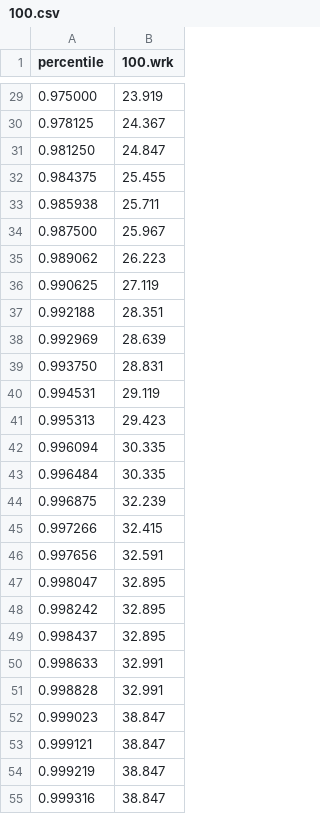
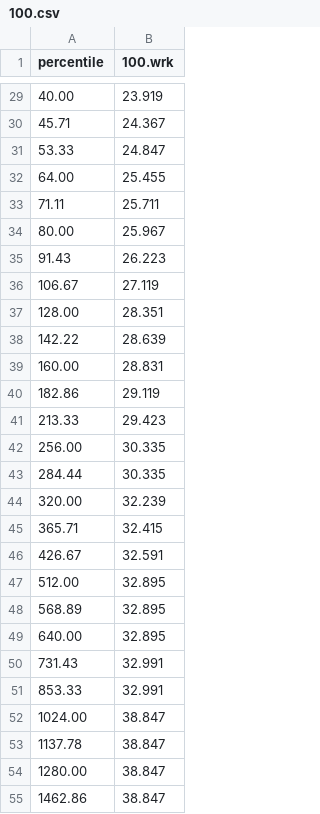
Before and after one commit to rodmoioliveira/Gnuplotting-Stuff, a CSV file: wrk2/data/csv/100.csv, drawn as a sheet; only a part is shown, gaps mark what is left out; the diff covers the shown part only.

```diff
--- a/wrk2/data/csv/100.csv
+++ b/wrk2/data/csv/100.csv
@@ -29,27 +29,27 @@ percentile,100.wrk
-0.975000,23.919
-0.978125,24.367
-0.981250,24.847
-0.984375,25.455
-0.985938,25.711
-0.987500,25.967
-0.989062,26.223
-0.990625,27.119
-0.992188,28.351
-0.992969,28.639
-0.993750,28.831
-0.994531,29.119
-0.995313,29.423
-0.996094,30.335
-0.996484,30.335
-0.996875,32.239
-0.997266,32.415
-0.997656,32.591
-0.998047,32.895
-0.998242,32.895
-0.998437,32.895
-0.998633,32.991
-0.998828,32.991
-0.999023,38.847
-0.999121,38.847
-0.999219,38.847
-0.999316,38.847
+40.00,23.919
+45.71,24.367
+53.33,24.847
+64.00,25.455
+71.11,25.711
+80.00,25.967
+91.43,26.223
+106.67,27.119
+128.00,28.351
+142.22,28.639
+160.00,28.831
+182.86,29.119
+213.33,29.423
+256.00,30.335
+284.44,30.335
+320.00,32.239
+365.71,32.415
+426.67,32.591
+512.00,32.895
+568.89,32.895
+640.00,32.895
+731.43,32.991
+853.33,32.991
+1024.00,38.847
+1137.78,38.847
+1280.00,38.847
+1462.86,38.847
```
Also changed, not shown: 30 edited cells elsewhere in this file, wrk2/data/csv/200.csv, wrk2/data/csv/300.csv, 10 other files.
